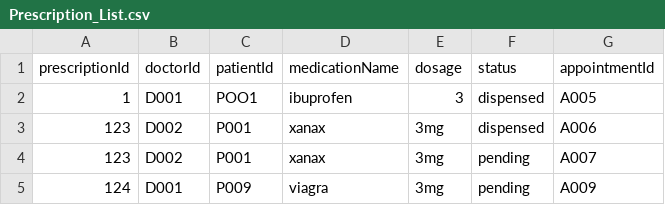
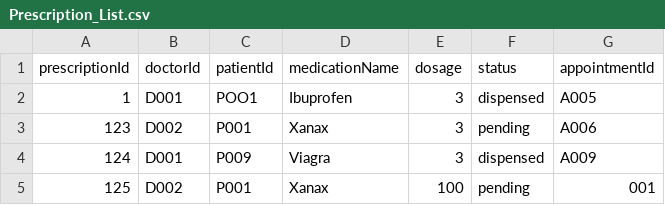
Before and after one commit to maxwellau2/OOP-Project-V2, a CSV file: src/Data/Prescription_List.csv, drawn as a sheet.

```diff
--- a/src/Data/Prescription_List.csv
+++ b/src/Data/Prescription_List.csv
@@ -1,5 +1,5 @@
 prescriptionId,doctorId,patientId,medicationName,dosage,status,appointmentId
-1,D001,POO1,ibuprofen,3,dispensed,A005
-123,D002,P001,xanax,3mg,dispensed,A006
-123,D002,P001,xanax,3mg,pending,A007
-124,D001,P009,viagra,3mg,pending,A009
+1,D001,POO1,Ibuprofen,3,dispensed,A005
+123,D002,P001,Xanax,3,pending,A006
+124,D001,P009,Viagra,3,dispensed,A009
+125,D002,P001,Xanax,100,pending,001
```
Also changed, not shown: src/Data/MedicalRecords_List.csv, src/Data/User_List.csv, 16 other files.
